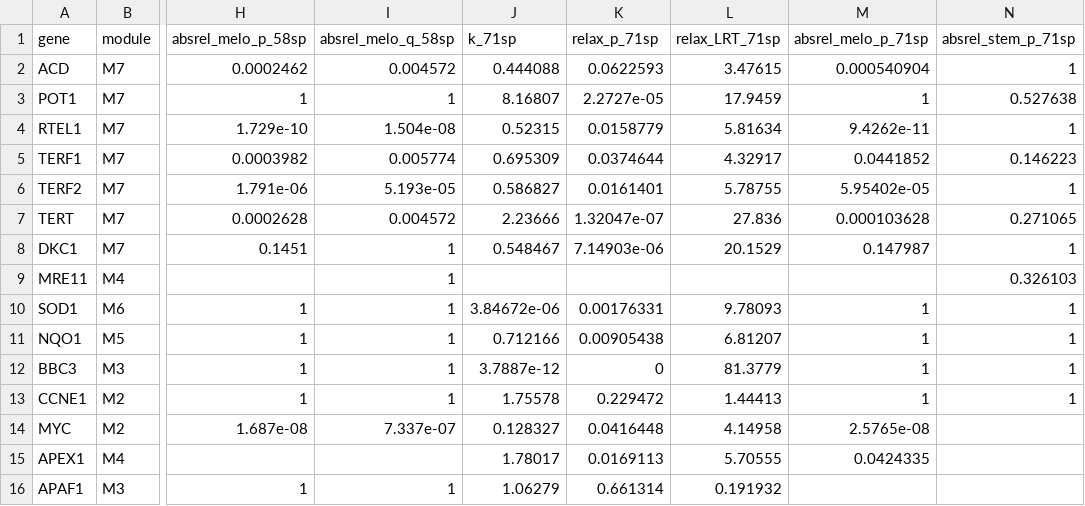
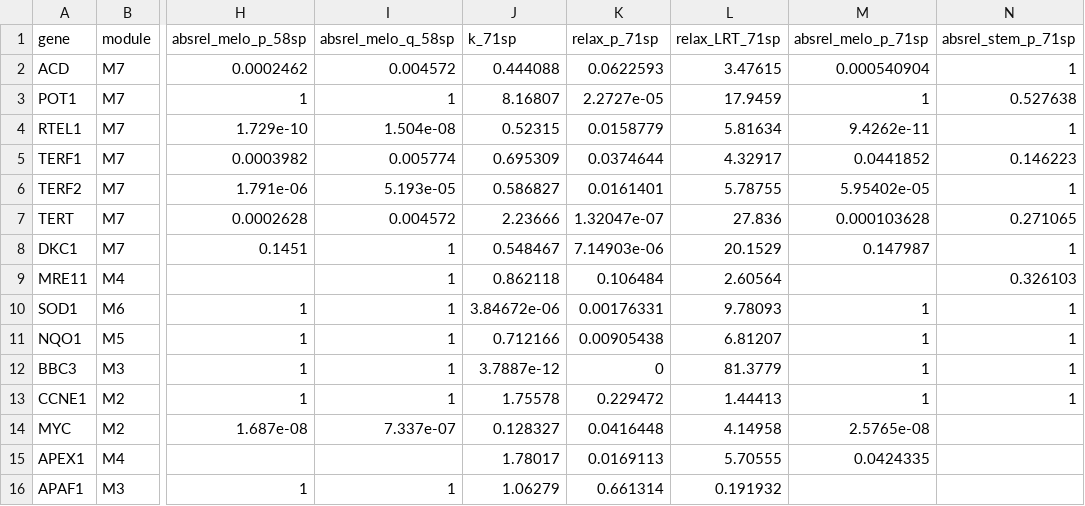
Before and after one commit to redkk123/Parrots, a TSV file: results/phase2_genes_71sp/comparison_58_vs_71_confirmatory.tsv, drawn as a sheet; only a part is shown, gaps mark what is left out; the diff names each change by its address in the sheet, - before the commit and + after, or states it on an @@ line.

```diff
--- a/results/phase2_genes_71sp/comparison_58_vs_71_confirmatory.tsv
+++ b/results/phase2_genes_71sp/comparison_58_vs_71_confirmatory.tsv
-J9 (k_71sp): (empty)
+J9 (k_71sp): 0.862118
-K9 (relax_p_71sp): (empty)
+K9 (relax_p_71sp): 0.106484
-L9 (relax_LRT_71sp): (empty)
+L9 (relax_LRT_71sp): 2.60564
```
Also changed, not shown: 5 other files.
